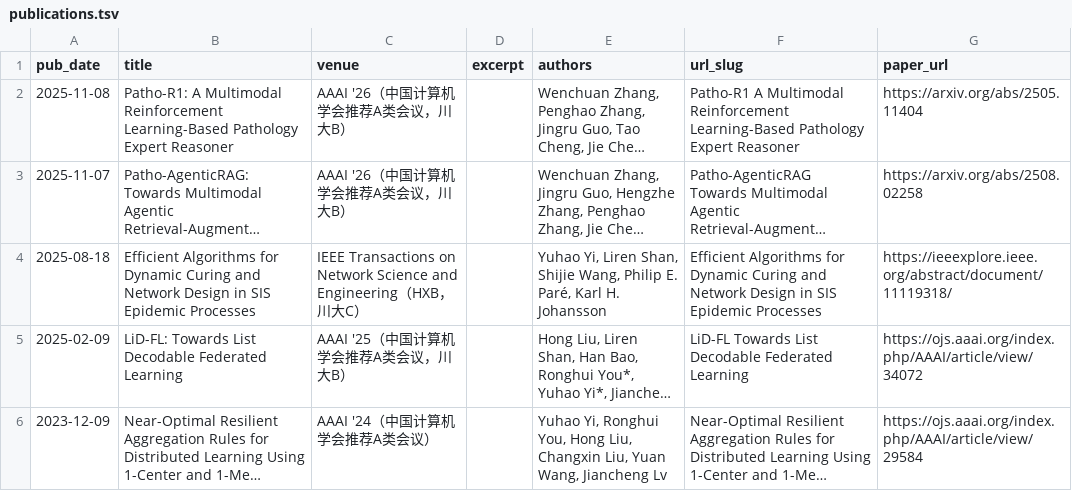
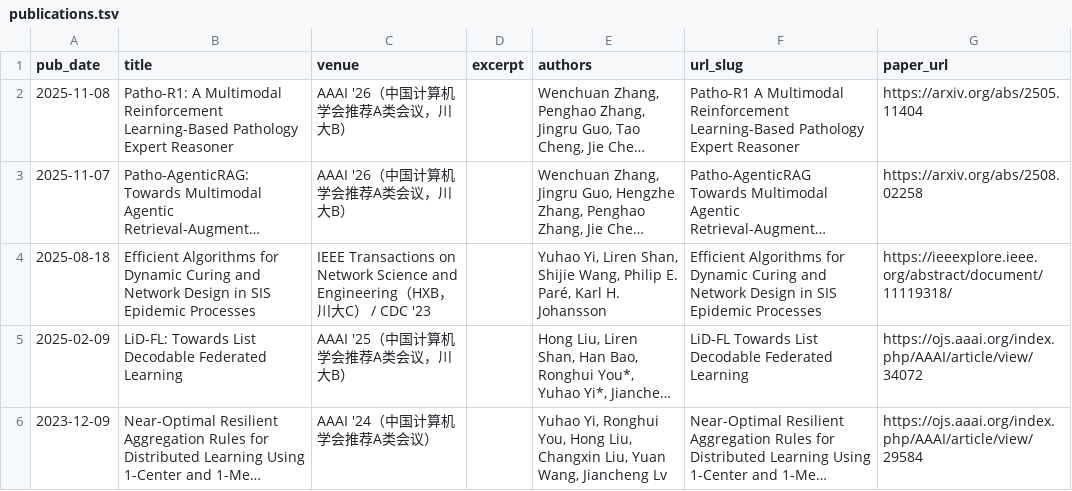
Before and after one commit to yhyi15/yhyi15.github.io, a TSV file: markdown_generator/publications.tsv, drawn as a sheet; only a part is shown; long unchanged cells end in …; the diff names each change by its address in the sheet, - before the commit and + after, or states it on an @@ line.

```diff
--- a/markdown_generator/publications.tsv
+++ b/markdown_generator/publications.tsv
-C4 (venue): …C）
+C4 (venue): …C） / CDC '23
```
Also changed, not shown: 2 other files.
